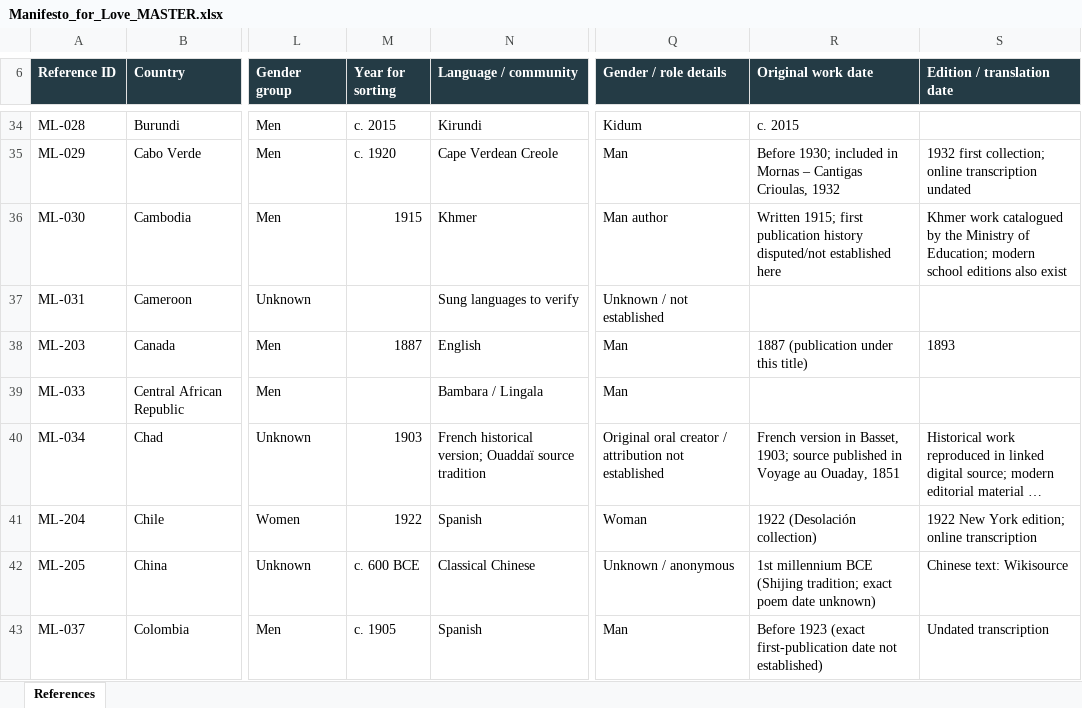
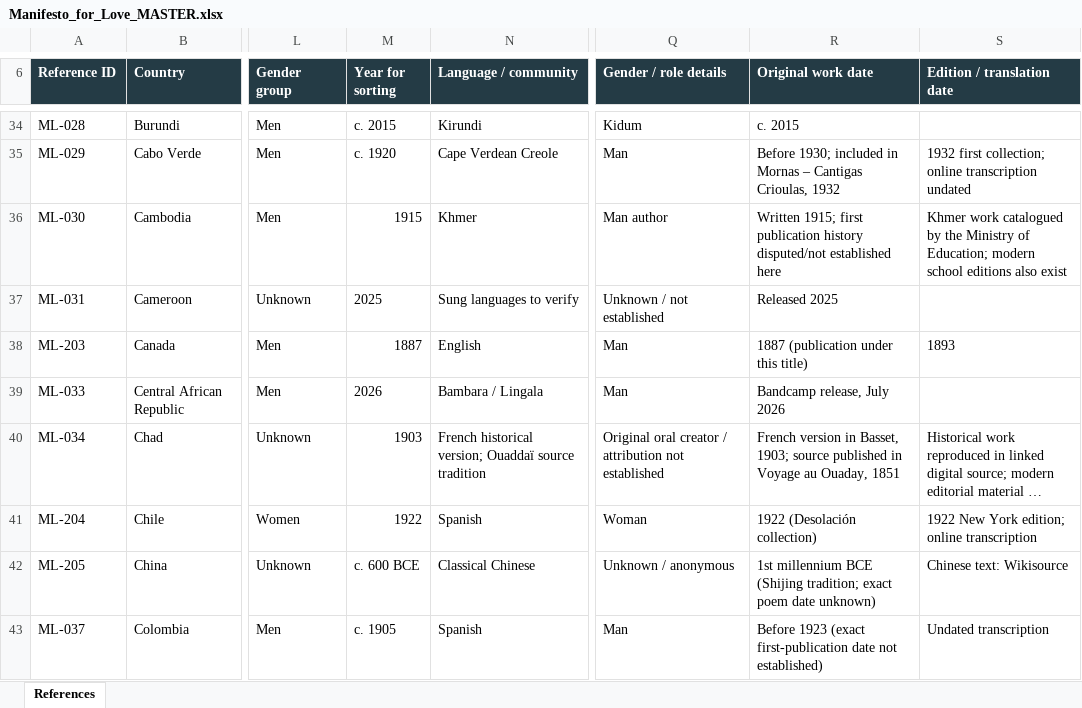
Before and after one commit to visioninglab/lovemanifesto, an Excel workbook: data/source/Manifesto_for_Love_MASTER.xlsx, sheet References, drawn as a sheet; only a part is shown, gaps mark what is left out; long unchanged cells end in …; values as stored, in another font and other column widths than the file's, no borders; table styles not drawn; the diff covers the shown part only; the diff names each change by its address in the sheet, - before the commit and + after, or states it on an @@ line.

```diff
--- a/data/source/Manifesto_for_Love_MASTER.xlsx (sheet References)
+++ b/data/source/Manifesto_for_Love_MASTER.xlsx (sheet References)
-M37 (Year for sorting): (empty)
+M37 (Year for sorting): 2025
-R37 (Original work date): (empty)
+R37 (Original work date): Released 2025
-M39 (Year for sorting): (empty)
+M39 (Year for sorting): 2026
-R39 (Original work date): (empty)
+R39 (Original work date): Bandcamp release, July 2026
```
Also changed, not shown: 100 edited cells elsewhere in this sheet, 4 other files.
